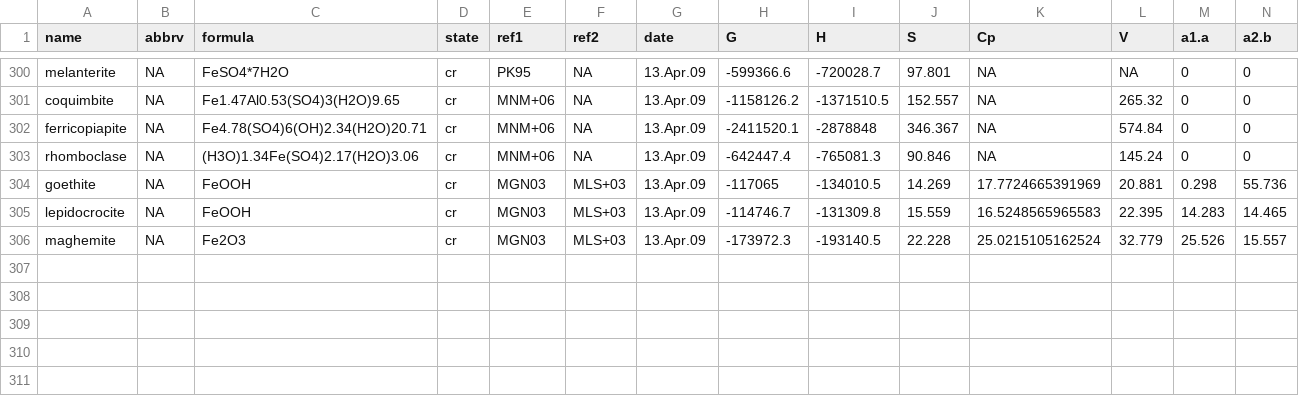
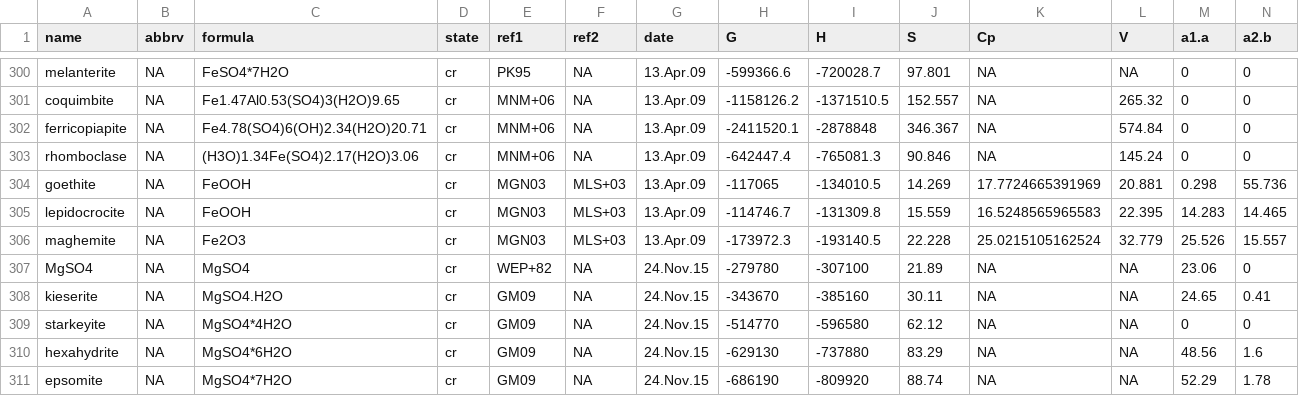
Before and after one commit to rforge/chnosz, a CSV file: pkg/CHNOSZ/inst/extdata/thermo/OBIGT-2.csv, drawn as a sheet; only a part is shown, gaps mark what is left out; rows hold the shown columns only; the diff names each change by its address in the sheet, - before the commit and + after, or states it on an @@ line.

Commit message:
add demo dehydration.R
git-svn-id: svn://svn.r-forge.r-project.org/svnroot/chnosz@103 edb9625f-4e0d-4859-8d74-9fd3b1da38cb

```diff
--- a/pkg/CHNOSZ/inst/extdata/thermo/OBIGT-2.csv
+++ b/pkg/CHNOSZ/inst/extdata/thermo/OBIGT-2.csv
+row 307: MgSO4 | NA | MgSO4 | cr | WEP+82 | NA | 24.Nov.15 | -279780 | -307100 | 21.89 | NA | NA | 23.06 | 0
+row 308: kieserite | NA | MgSO4.H2O | cr | GM09 | NA | 24.Nov.15 | -343670 | -385160 | 30.11 | NA | NA | 24.65 | 0.41
+row 309: starkeyite | NA | MgSO4*4H2O | cr | GM09 | NA | 24.Nov.15 | -514770 | -596580 | 62.12 | NA | NA | 0 | 0
+row 310: hexahydrite | NA | MgSO4*6H2O | cr | GM09 | NA | 24.Nov.15 | -629130 | -737880 | 83.29 | NA | NA | 48.56 | 1.6
+row 311: epsomite | NA | MgSO4*7H2O | cr | GM09 | NA | 24.Nov.15 | -686190 | -809920 | 88.74 | NA | NA | 52.29 | 1.78
```
Also changed, not shown: pkg/CHNOSZ/data/OBIGT.csv, pkg/CHNOSZ/data/refs.csv, 6 other files.
